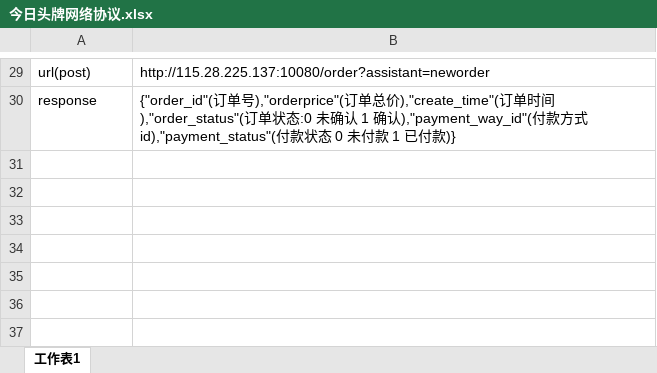
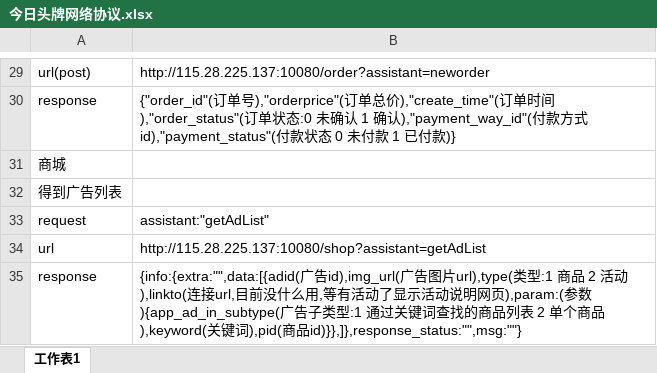
Before and after one commit to gump2012/todaylead, an Excel workbook: 今日头牌网络协议.xlsx, sheet 工作表1, drawn as a sheet; only a part is shown, gaps mark what is left out; values as stored, in another font and other column widths than the file's, no borders; the diff names each change by its address in the sheet, - before the commit and + after, or states it on an @@ line.

Commit message:
添加广告协议

```diff
--- a/今日头牌网络协议.xlsx (sheet 工作表1)
+++ b/今日头牌网络协议.xlsx (sheet 工作表1)
+row 31: 商城
+row 32: 得到广告列表
+row 33: request | assistant:"getAdList"
+row 34: url | http://115.28.225.137:10080/shop?assistant=getAdList
+row 35: response | {info:{extra:"",data:[{adid(广告id),img_url(广告图片url),type(类型:1 商品 2 活动),linkto(连接url,目前没什么用,等有活动了显示活动说明网页),param:(参数){app_ad_in_subtype(广告子类型:1 通过关键词查找的商品列表 2 单个商品),keyword(关键词),pid(商品id)}},]},response_status:"",msg:""}
```
